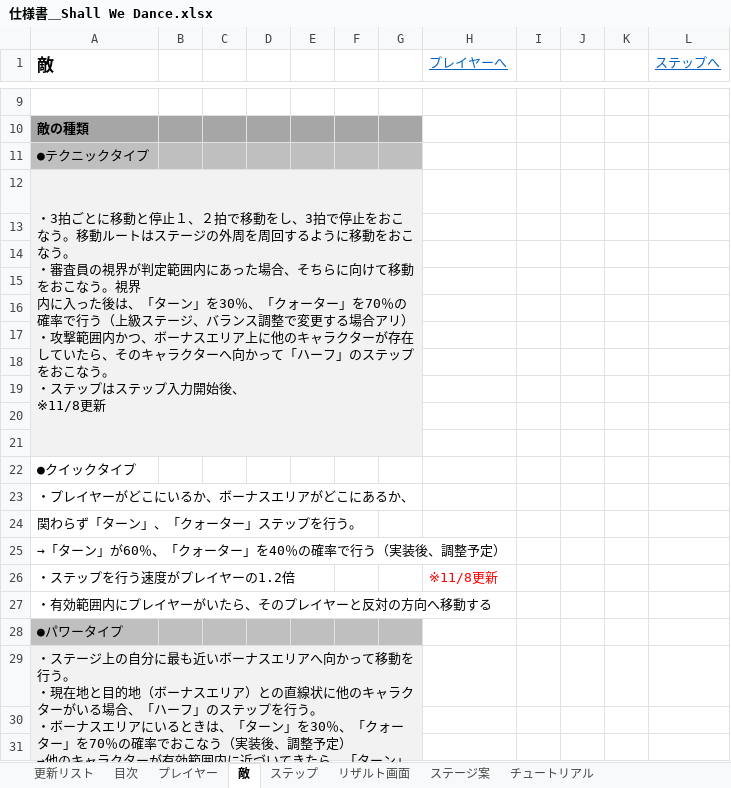
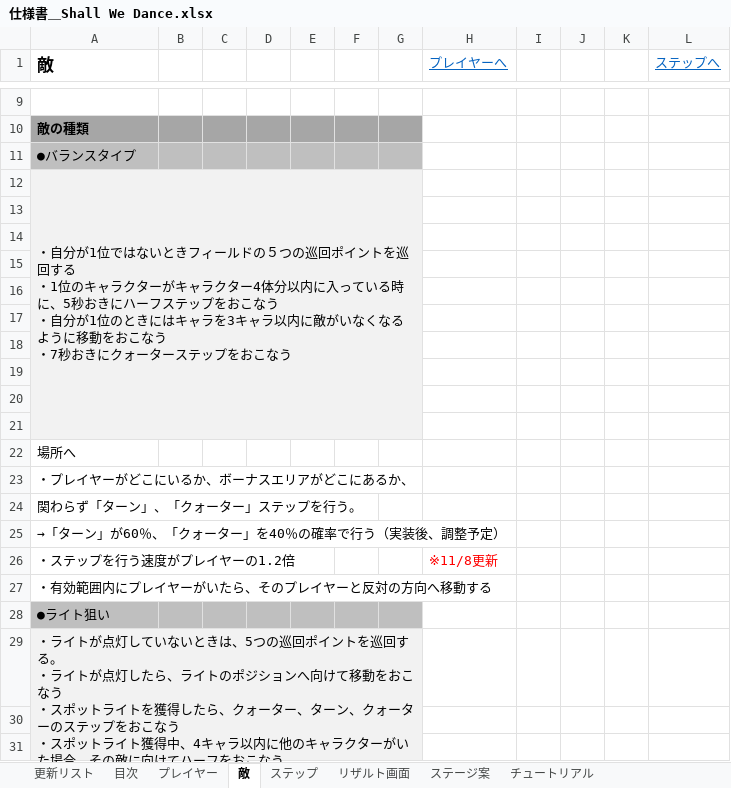
Before and after one commit to gamecppteam01/mygame, an Excel workbook: Document/仕様書＿Shall We Dance.xlsx, sheet 敵, drawn as a sheet; only a part is shown, gaps mark what is left out; values as stored, in another font and other column widths than the file's, no borders; charts and pictures not drawn; ↵ is a line break in a cell; the diff names each change by its address in the sheet, - before the commit and + after, or states it on an @@ line.

Commit message:
敵の仕様追記

```diff
--- a/Document/仕様書＿Shall We Dance.xlsx (sheet 敵)
+++ b/Document/仕様書＿Shall We Dance.xlsx (sheet 敵)
-A11 (敵): ●テクニックタイプ
+A11 (敵): ●バランスタイプ
-A12 (敵): ・3拍ごとに移動と停止１、２拍で移動をし、3拍で停止をおこなう。移動ルートはステージの外周を周回するように移動をおこなう。 ↵ ・審査員の視界が判定範囲内にあった場合、そちらに向けて移動をおこなう。視界 ↵ 内に入った後は、「ターン」を30％、「クォーター」を70％の確率で行う（上級ステージ、バランス調整で変更する場合アリ） ↵ ・攻撃範囲内かつ、ボーナスエリア上に他のキャラクターが存在していたら、そのキャラクターへ向かって「ハーフ」のステップをおこなう。 ↵ ・ステップはステップ入力開始後、 ↵ ※11/8更新
+A12 (敵): ・自分が1位ではないときフィールドの５つの巡回ポイントを巡回する ↵ ・1位のキャラクターがキャラクター4体分以内に入っている時に、5秒おきにハーフステップをおこなう ↵ ・自分が1位のときにはキャラを3キャラ以内に敵がいなくなるように移動をおこなう ↵ ・7秒おきにクォーターステップをおこなう
-A22 (敵): ●クイックタイプ
+A22 (敵): 場所へ
-A28 (敵): ●パワータイプ
+A28 (敵): ●ライト狙い
-A29 (敵): ・ステージ上の自分に最も近いボーナスエリアへ向かって移動を行う。 ↵ ・現在地と目的地（ボーナスエリア）との直線状に他のキャラクターがいる場合、「ハーフ」のステップを行う。 ↵ ・ボーナスエリアにいるときは、「ターン」を30％、「クォーター」を70％の確率でおこなう（実装後、調整予定） ↵ →他のキャラクターが有効範囲内に近づいてきたら、「ターン」を行う。（有効 ↵ 範囲はステージＬＶによって変更予定）
+A29 (敵): ・ライトが点灯していないときは、5つの巡回ポイントを巡回する。 ↵ ・ライトが点灯したら、ライトのポジションへ向けて移動をおこなう ↵ ・スポットライトを獲得したら、クォーター、ターン、クォーターのステップをおこなう ↵ ・スポットライト獲得中、4キャラ以内に他のキャラクターがいた場合、その敵に向けてハーフをおこなう。 ↵ ・4キャラ以内に他のキャラクターが2体以上いる場合はターンをおこなう。
```
Also changed, not shown: sheet チュートリアル, charts or pictures.
